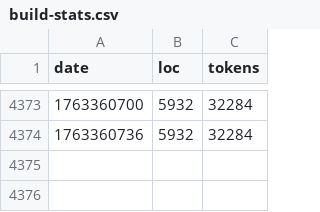
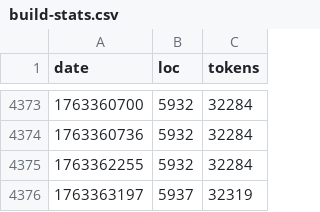
Before and after one commit to mikedesu/raylib-rpg-c, a CSV file: src/build-stats.csv, drawn as a sheet; only a part is shown, gaps mark what is left out.

```diff
--- a/src/build-stats.csv
+++ b/src/build-stats.csv
@@ -4374 +4374,3 @@ date,loc,tokens
 1763360736,5932,32284
+1763362255,5932,32284
+1763363197,5937,32319
```
Also changed, not shown: 4 other files.
